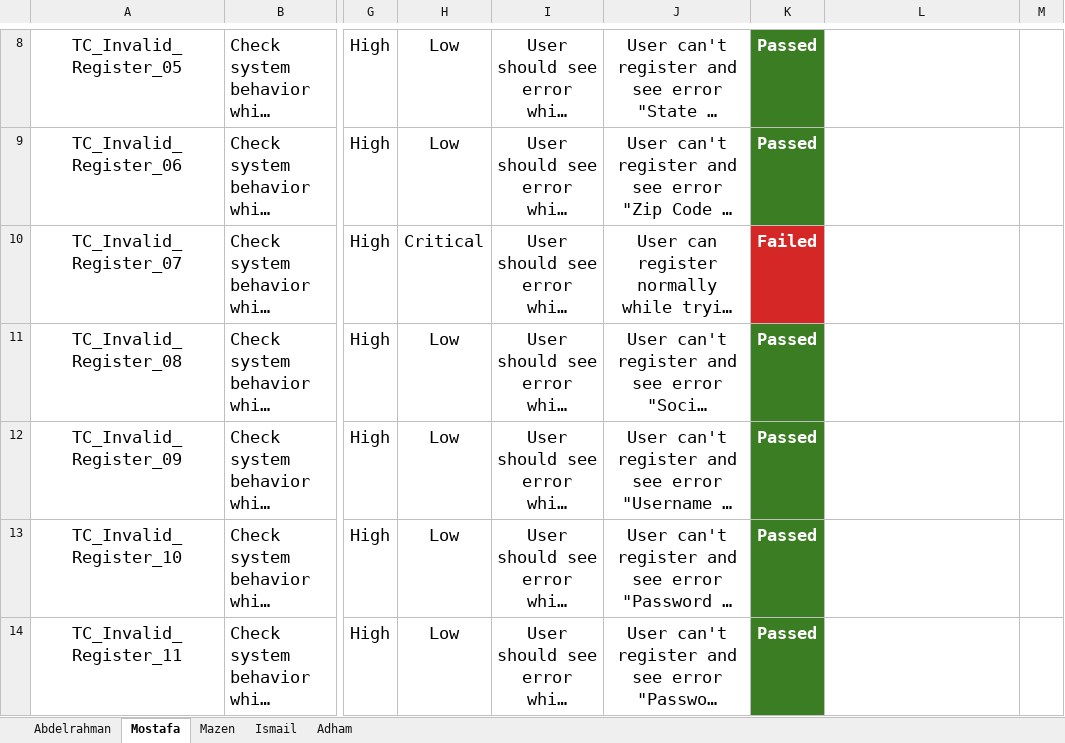
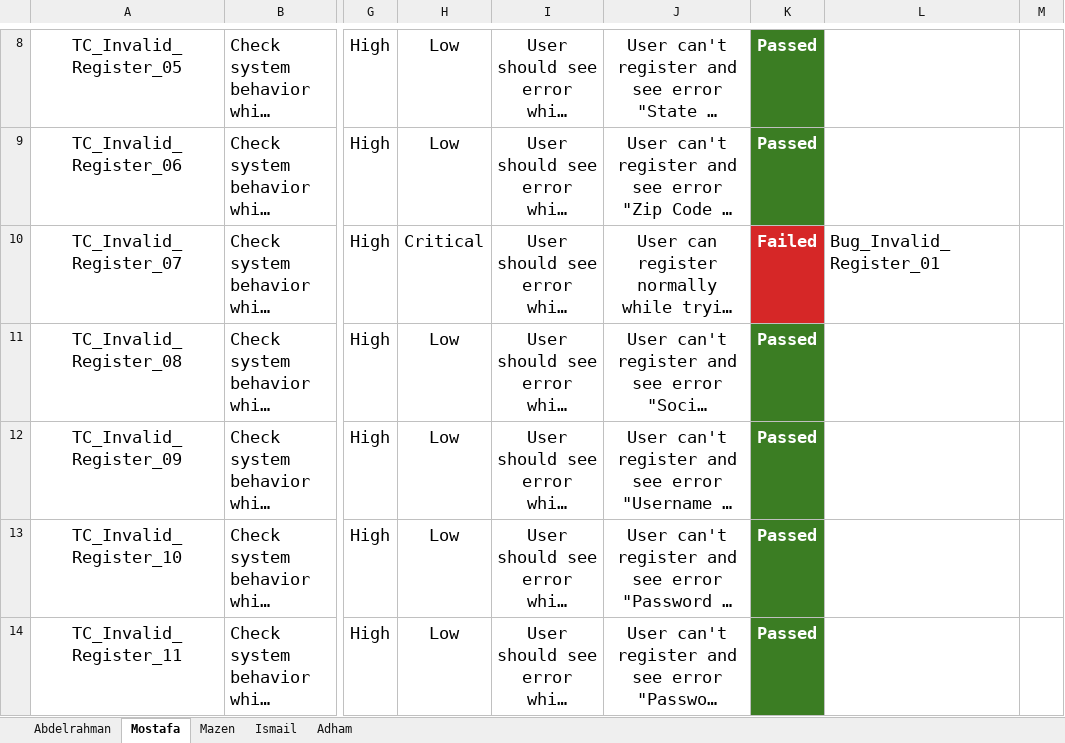
Before and after one commit to MostafaM117/depi_testing_project, an Excel workbook: ParaBank Test Case Design.xlsx, sheet Mostafa, drawn as a sheet; only a part is shown, gaps mark what is left out; long unchanged cells end in …; values as stored, in another font and other column widths than the file's, no borders; the diff names each change by its address in the sheet, - before the commit and + after, or states it on an @@ line.

```diff
--- a/ParaBank Test Case Design.xlsx (sheet Mostafa)
+++ b/ParaBank Test Case Design.xlsx (sheet Mostafa)
-L10: (empty)
+L10: Bug_Invalid_Register_01
```
Also changed, not shown: ParaBank Bug Report.xlsx, 3 other files.
